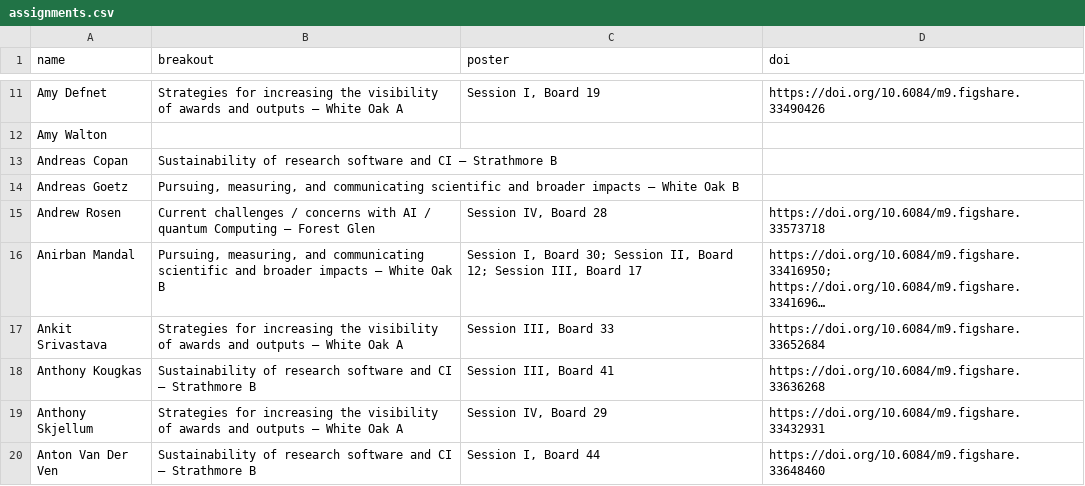
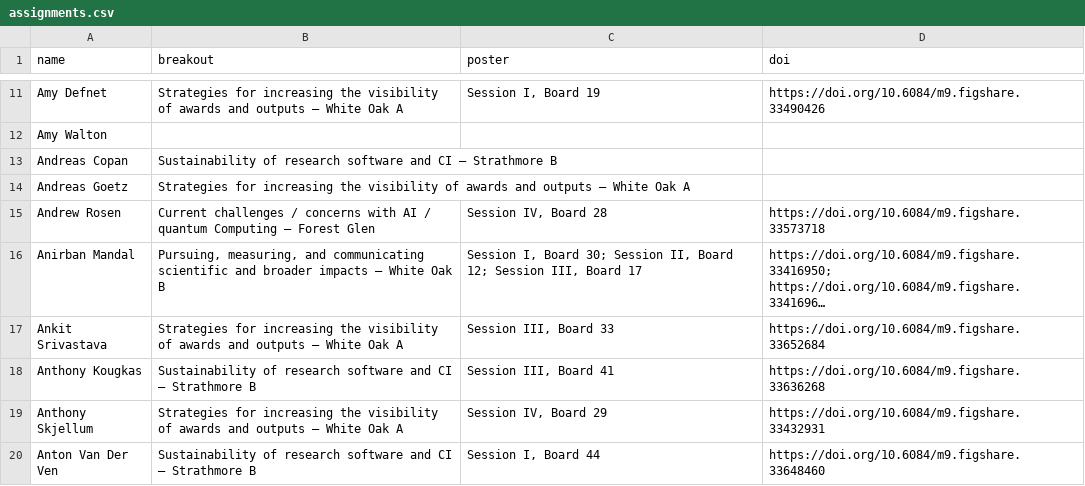
Before and after one commit to confmeet/ccs2026, a CSV file: assets/data/assignments.csv, drawn as a sheet; only a part is shown, gaps mark what is left out; long unchanged cells end in ….

Commit message:
Updated Andreas breakout

```diff
--- a/assets/data/assignments.csv
+++ b/assets/data/assignments.csv
@@ -13,3 +13,3 @@ Amy Walton,,,
 Andreas Copan,Sustainability of research software and CI — Strathmore B,,
-Andreas Goetz,"Pursuing, measuring, and communicating scientific and broader impacts — White Oak B",,
+Andreas Goetz,Strategies for increasing the visibility of awards and outputs — White Oak A,,
 Andrew Rosen,Current challenges / concerns with AI / quantum Computing — Forest Glen,"Session IV, Board 28",https://doi.org/10.6084/m9.figshare.33573718
```
